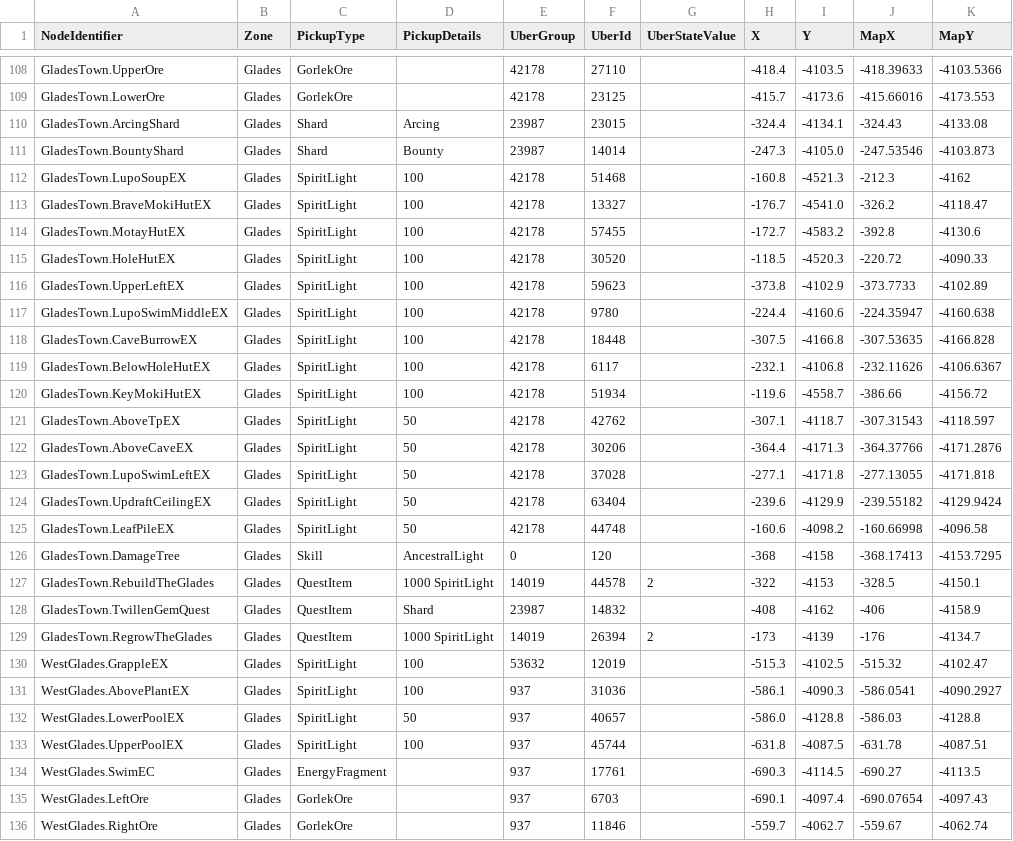
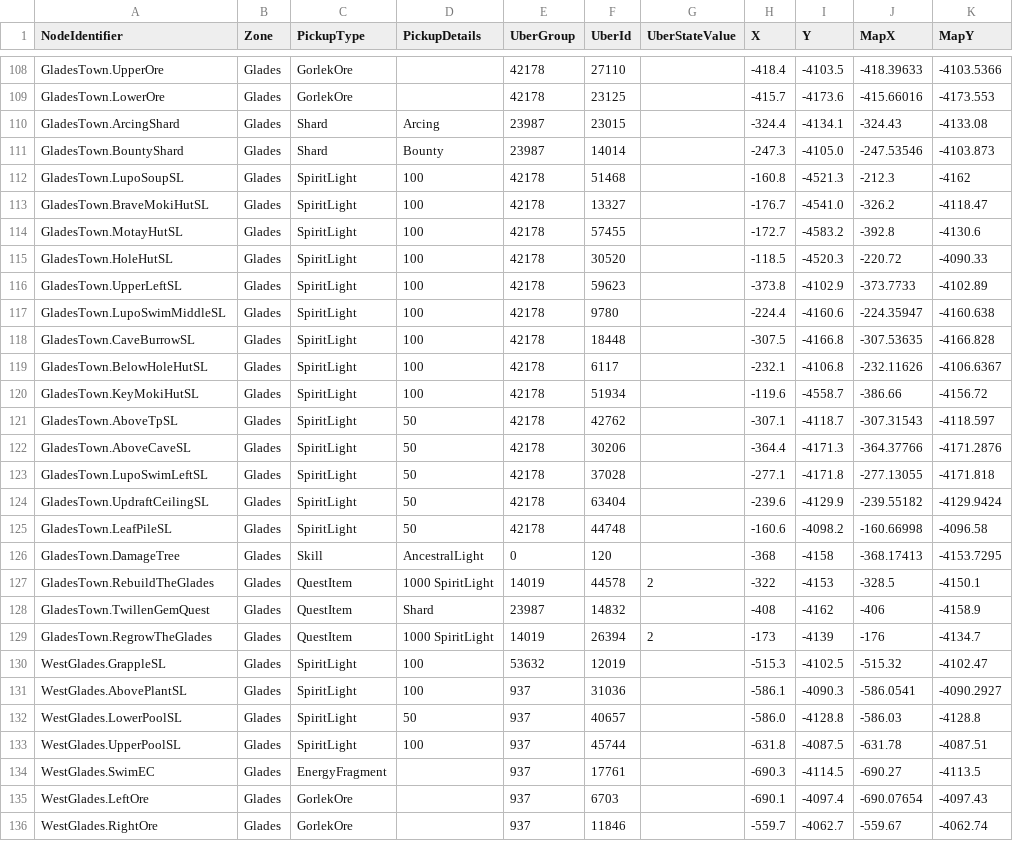
Before and after one commit to ori-community/wotw-seedgen, a CSV file: assets/logic/loc_data.csv, drawn as a sheet; only a part is shown, gaps mark what is left out; the diff covers the shown part only.

```diff
--- a/assets/logic/loc_data.csv
+++ b/assets/logic/loc_data.csv
@@ -111,16 +111,16 @@ GladesTown.ArcingShard, Glades, Shard, Arcing, 23987, 23015, , -324.4, -4134.1,
 GladesTown.BountyShard, Glades, Shard, Bounty, 23987, 14014, , -247.3, -4105.0, -247.53546, -4103.873
-GladesTown.LupoSoupEX, Glades, SpiritLight, 100, 42178, 51468, , -160.8, -4521.3, -212.3, -4162
-GladesTown.BraveMokiHutEX, Glades, SpiritLight, 100, 42178, 13327, , -176.7, -4541.0, -326.2, -4118.47
-GladesTown.MotayHutEX, Glades, SpiritLight, 100, 42178, 57455, , -172.7, -4583.2, -392.8, -4130.6
-GladesTown.HoleHutEX, Glades, SpiritLight, 100, 42178, 30520, , -118.5, -4520.3, -220.72, -4090.33
-GladesTown.UpperLeftEX, Glades, SpiritLight, 100, 42178, 59623, , -373.8, -4102.9, -373.7733, -4102.89
-GladesTown.LupoSwimMiddleEX, Glades, SpiritLight, 100, 42178, 9780, , -224.4, -4160.6, -224.35947, -4160.638
-GladesTown.CaveBurrowEX, Glades, SpiritLight, 100, 42178, 18448, , -307.5, -4166.8, -307.53635, -4166.828
-GladesTown.BelowHoleHutEX, Glades, SpiritLight, 100, 42178, 6117, , -232.1, -4106.8, -232.11626, -4106.6367
-GladesTown.KeyMokiHutEX, Glades, SpiritLight, 100, 42178, 51934, , -119.6, -4558.7, -386.66, -4156.72
-GladesTown.AboveTpEX, Glades, SpiritLight, 50, 42178, 42762, , -307.1, -4118.7, -307.31543, -4118.597
-GladesTown.AboveCaveEX, Glades, SpiritLight, 50, 42178, 30206, , -364.4, -4171.3, -364.37766, -4171.2876
-GladesTown.LupoSwimLeftEX, Glades, SpiritLight, 50, 42178, 37028, , -277.1, -4171.8, -277.13055, -4171.818
-GladesTown.UpdraftCeilingEX, Glades, SpiritLight, 50, 42178, 63404, , -239.6, -4129.9, -239.55182, -4129.9424
-GladesTown.LeafPileEX, Glades, SpiritLight, 50, 42178, 44748, , -160.6, -4098.2, -160.66998, -4096.58
+GladesTown.LupoSoupSL, Glades, SpiritLight, 100, 42178, 51468, , -160.8, -4521.3, -212.3, -4162
+GladesTown.BraveMokiHutSL, Glades, SpiritLight, 100, 42178, 13327, , -176.7, -4541.0, -326.2, -4118.47
+GladesTown.MotayHutSL, Glades, SpiritLight, 100, 42178, 57455, , -172.7, -4583.2, -392.8, -4130.6
+GladesTown.HoleHutSL, Glades, SpiritLight, 100, 42178, 30520, , -118.5, -4520.3, -220.72, -4090.33
+GladesTown.UpperLeftSL, Glades, SpiritLight, 100, 42178, 59623, , -373.8, -4102.9, -373.7733, -4102.89
+GladesTown.LupoSwimMiddleSL, Glades, SpiritLight, 100, 42178, 9780, , -224.4, -4160.6, -224.35947, -4160.638
+GladesTown.CaveBurrowSL, Glades, SpiritLight, 100, 42178, 18448, , -307.5, -4166.8, -307.53635, -4166.828
+GladesTown.BelowHoleHutSL, Glades, SpiritLight, 100, 42178, 6117, , -232.1, -4106.8, -232.11626, -4106.6367
+GladesTown.KeyMokiHutSL, Glades, SpiritLight, 100, 42178, 51934, , -119.6, -4558.7, -386.66, -4156.72
+GladesTown.AboveTpSL, Glades, SpiritLight, 50, 42178, 42762, , -307.1, -4118.7, -307.31543, -4118.597
+GladesTown.AboveCaveSL, Glades, SpiritLight, 50, 42178, 30206, , -364.4, -4171.3, -364.37766, -4171.2876
+GladesTown.LupoSwimLeftSL, Glades, SpiritLight, 50, 42178, 37028, , -277.1, -4171.8, -277.13055, -4171.818
+GladesTown.UpdraftCeilingSL, Glades, SpiritLight, 50, 42178, 63404, , -239.6, -4129.9, -239.55182, -4129.9424
+GladesTown.LeafPileSL, Glades, SpiritLight, 50, 42178, 44748, , -160.6, -4098.2, -160.66998, -4096.58
 GladesTown.DamageTree, Glades, Skill, AncestralLight, 0, 120, , -368, -4158, -368.17413, -4153.7295
@@ -129,6 +129,6 @@ GladesTown.TwillenGemQuest, Glades, QuestItem, Shard, 23987, 14832, , -408, -416
 GladesTown.RegrowTheGlades, Glades, QuestItem, 1000 SpiritLight, 14019, 26394, 2, -173, -4139, -176, -4134.7
-WestGlades.GrappleEX, Glades, SpiritLight, 100, 53632, 12019, , -515.3, -4102.5, -515.32, -4102.47
-WestGlades.AbovePlantEX, Glades, SpiritLight, 100, 937, 31036, , -586.1, -4090.3, -586.0541, -4090.2927
-WestGlades.LowerPoolEX, Glades, SpiritLight, 50, 937, 40657, , -586.0, -4128.8, -586.03, -4128.8
-WestGlades.UpperPoolEX, Glades, SpiritLight, 100, 937, 45744, , -631.8, -4087.5, -631.78, -4087.51
+WestGlades.GrappleSL, Glades, SpiritLight, 100, 53632, 12019, , -515.3, -4102.5, -515.32, -4102.47
+WestGlades.AbovePlantSL, Glades, SpiritLight, 100, 937, 31036, , -586.1, -4090.3, -586.0541, -4090.2927
+WestGlades.LowerPoolSL, Glades, SpiritLight, 50, 937, 40657, , -586.0, -4128.8, -586.03, -4128.8
+WestGlades.UpperPoolSL, Glades, SpiritLight, 100, 937, 45744, , -631.8, -4087.5, -631.78, -4087.51
 WestGlades.SwimEC, Glades, EnergyFragment, , 937, 17761, , -690.3, -4114.5, -690.27, -4113.5
```
Also changed, not shown: 130 edited cells elsewhere in this file, 7 other files.
